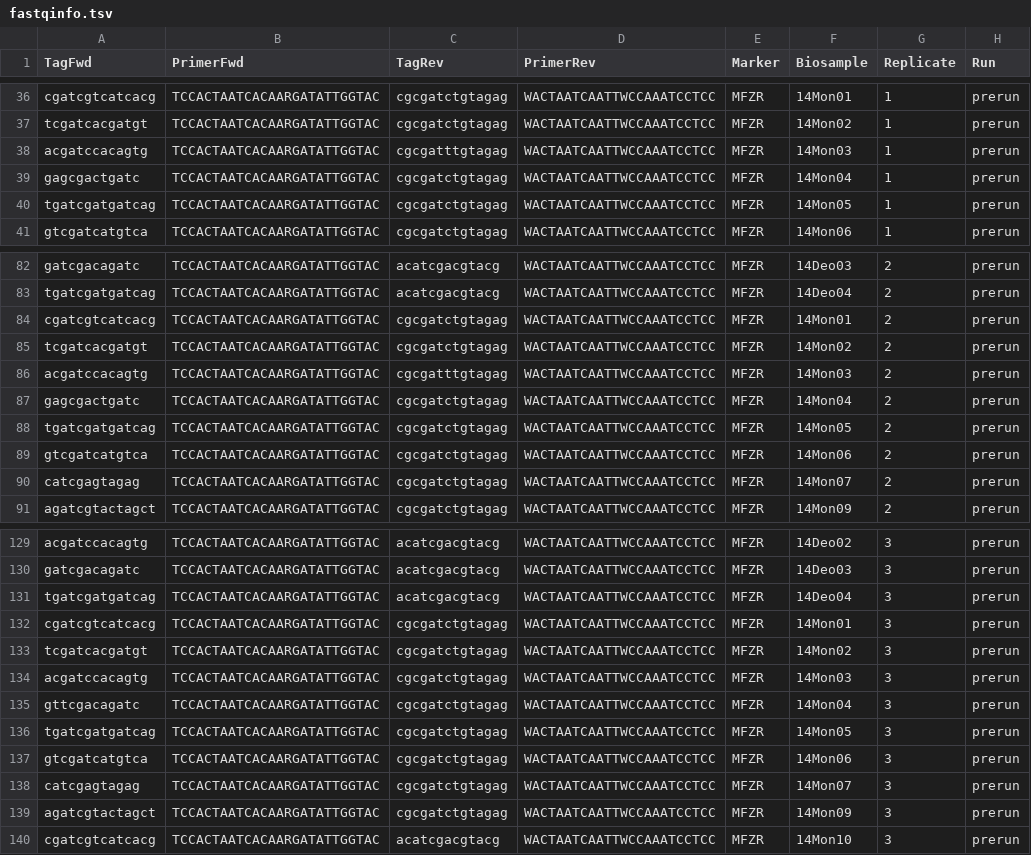
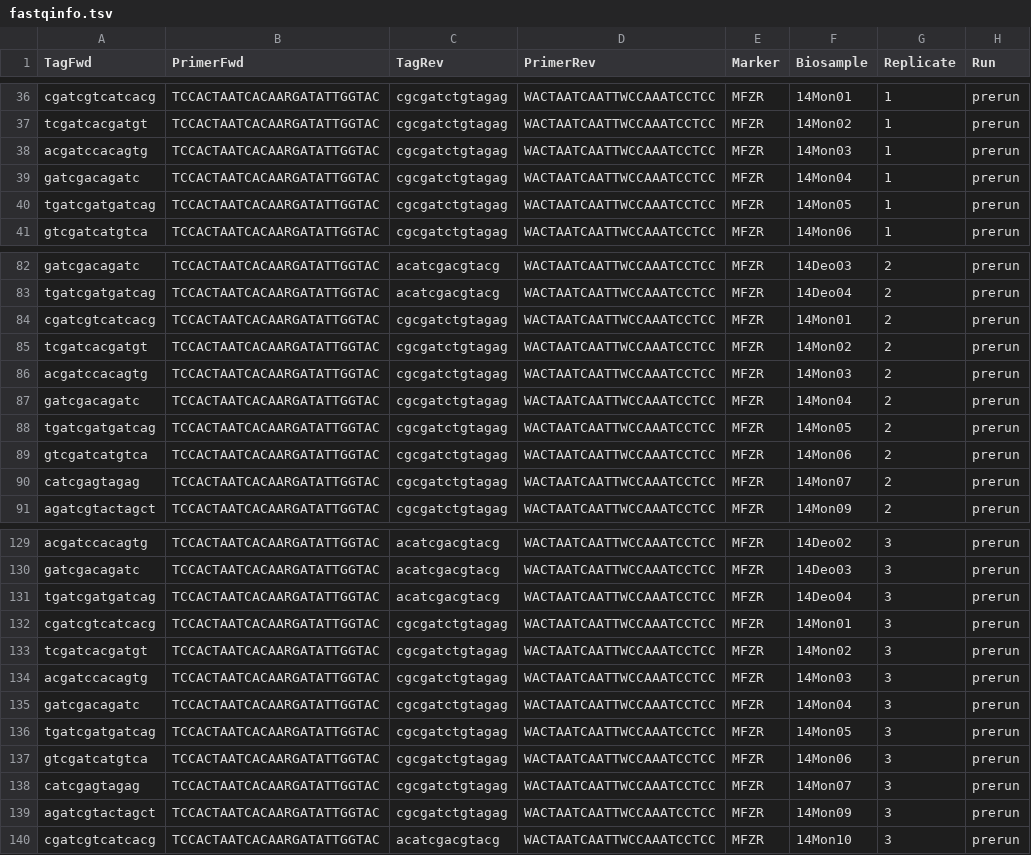
Before and after one commit to aitgon/vtam, a TSV file: doc/fastqinfo.tsv, drawn as a sheet; only a part is shown, gaps mark what is left out; the diff names each change by its address in the sheet, - before the commit and + after, or states it on an @@ line.

```diff
--- a/doc/fastqinfo.tsv
+++ b/doc/fastqinfo.tsv
-C38 (TagRev): cgcgatttgtagag
+C38 (TagRev): cgcgatctgtagag
-A39 (TagFwd): gagcgactgatc
+A39 (TagFwd): gatcgacagatc
-C86 (TagRev): cgcgatttgtagag
+C86 (TagRev): cgcgatctgtagag
-A87 (TagFwd): gagcgactgatc
+A87 (TagFwd): gatcgacagatc
-A135 (TagFwd): gttcgacagatc
+A135 (TagFwd): gatcgacagatc
```
Also changed, not shown: 5 other files.
